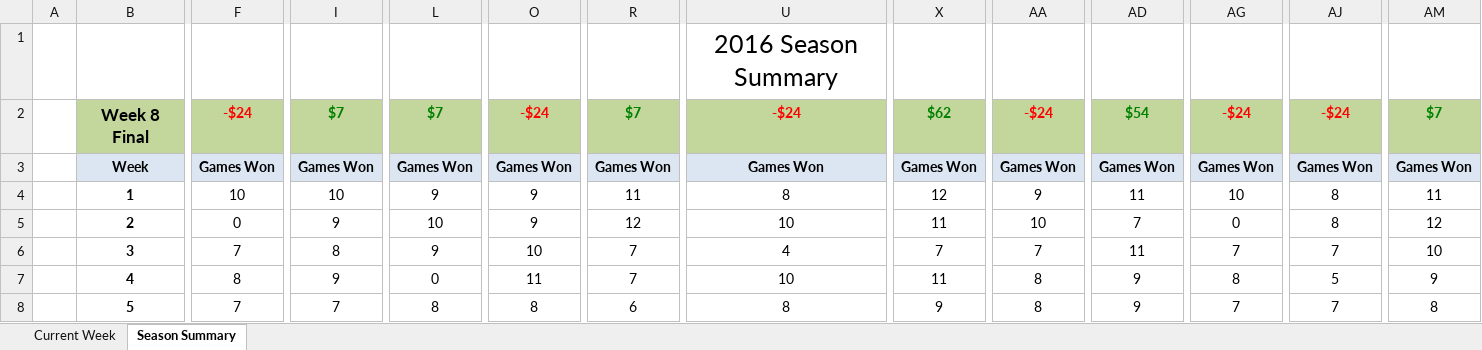
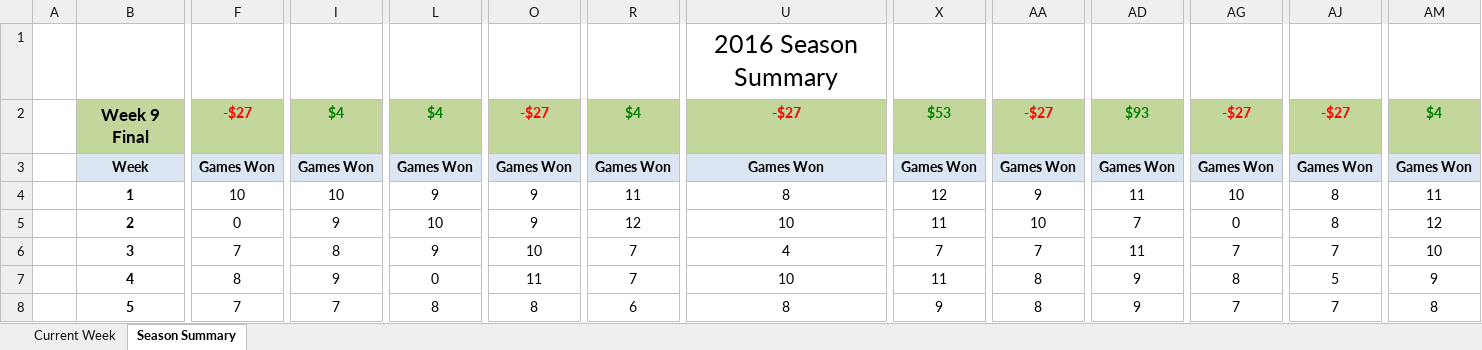
Before and after one commit to jlwebpages/fp, an Excel workbook: regular_season_final.xlsx, sheet Season Summary, drawn as a sheet; only a part is shown, gaps mark what is left out; values as stored, in another font and other column widths than the file's, no borders; conditional formats not drawn; the diff covers the shown part only; the diff names each change by its address in the sheet, - before the commit and + after, or states it on an @@ line.

Commit message:
2016 Week 9 Final update.

```diff
--- a/regular_season_final.xlsx (sheet Season Summary)
+++ b/regular_season_final.xlsx (sheet Season Summary)
-B2: Week 8 Final
+B2: Week 9 Final
-F2: -$24
+F2: -$27
-I2: $7
+I2: $4
-L2: $7
+L2: $4
-O2: -$24
+O2: -$27
-R2: $7
+R2: $4
-U2: -$24
+U2: -$27
-X2: $62
+X2: $53
-AA2: -$24
+AA2: -$27
-AD2: $54
+AD2: $93
-AG2: -$24
+AG2: -$27
-AJ2: -$24
+AJ2: -$27
-AM2: $7
+AM2: $4
```
Also changed, not shown: 11 added rows, 11 removed rows and 13 edited cells elsewhere in this sheet, sheet Current Week, hidden cells, 4 other files.
